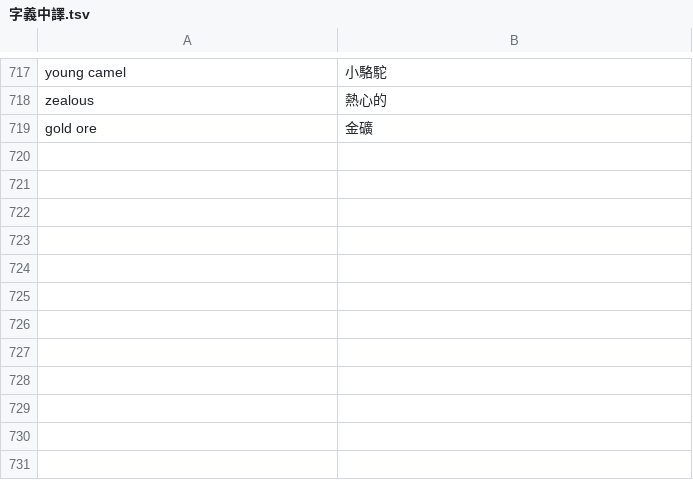
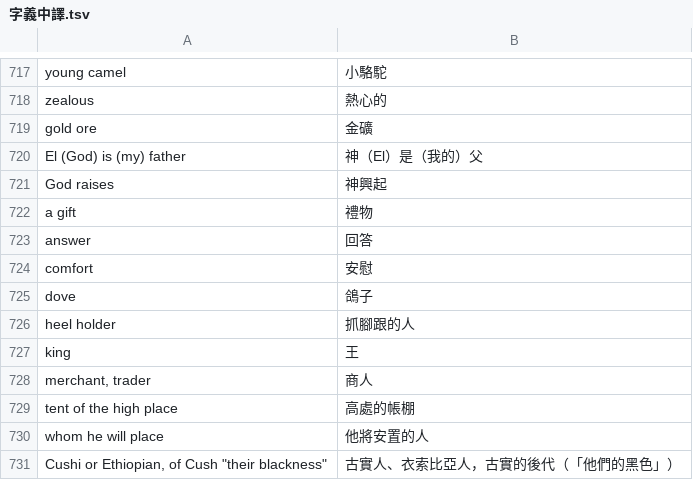
Before and after one commit to andyjr5566/Bible_wiki_zh, a TSV file: appendix/genealogy/亞當到耶穌/字義中譯.tsv, drawn as a sheet; only a part is shown, gaps mark what is left out.

```diff
--- a/appendix/genealogy/亞當到耶穌/字義中譯.tsv
+++ b/appendix/genealogy/亞當到耶穌/字義中譯.tsv
@@ -719 +719,13 @@ zealous	熱心的
 gold ore	金礦
+El (God) is (my) father	神（El）是（我的）父
+God raises	神興起
+a gift	禮物
+answer	回答
+comfort	安慰
+dove	鴿子
+heel holder	抓腳跟的人
+king	王
+merchant, trader	商人
+tent of the high place	高處的帳棚
+whom he will place	他將安置的人
+Cushi or Ethiopian, of Cush "their blackness"	古實人、衣索比亞人，古實的後代（「他們的黑色」）
```
Also changed, not shown: 9 other files.
